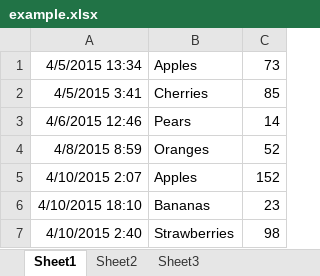
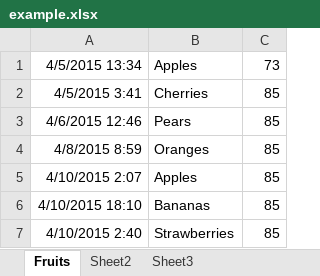
Before and after one commit to xcollantes/excel-python, an Excel workbook: xl/example.xlsx, sheet Fruits, drawn as a sheet; values as stored, in another font and other column widths than the file's, no borders; the diff names each change by its address in the sheet, - before the commit and + after, or states it on an @@ line.

```diff
--- a/xl/example.xlsx (sheet Fruits)
+++ b/xl/example.xlsx (sheet Fruits)
-sheet tab: Sheet1
+sheet tab: Fruits
-C3: 14
+C3: 85
-C4: 52
+C4: 85
-C5: 152
+C5: 85
-C6: 23
+C6: 85
-C7: 98
+C7: 85
```
Also changed, not shown: 1 other file.
